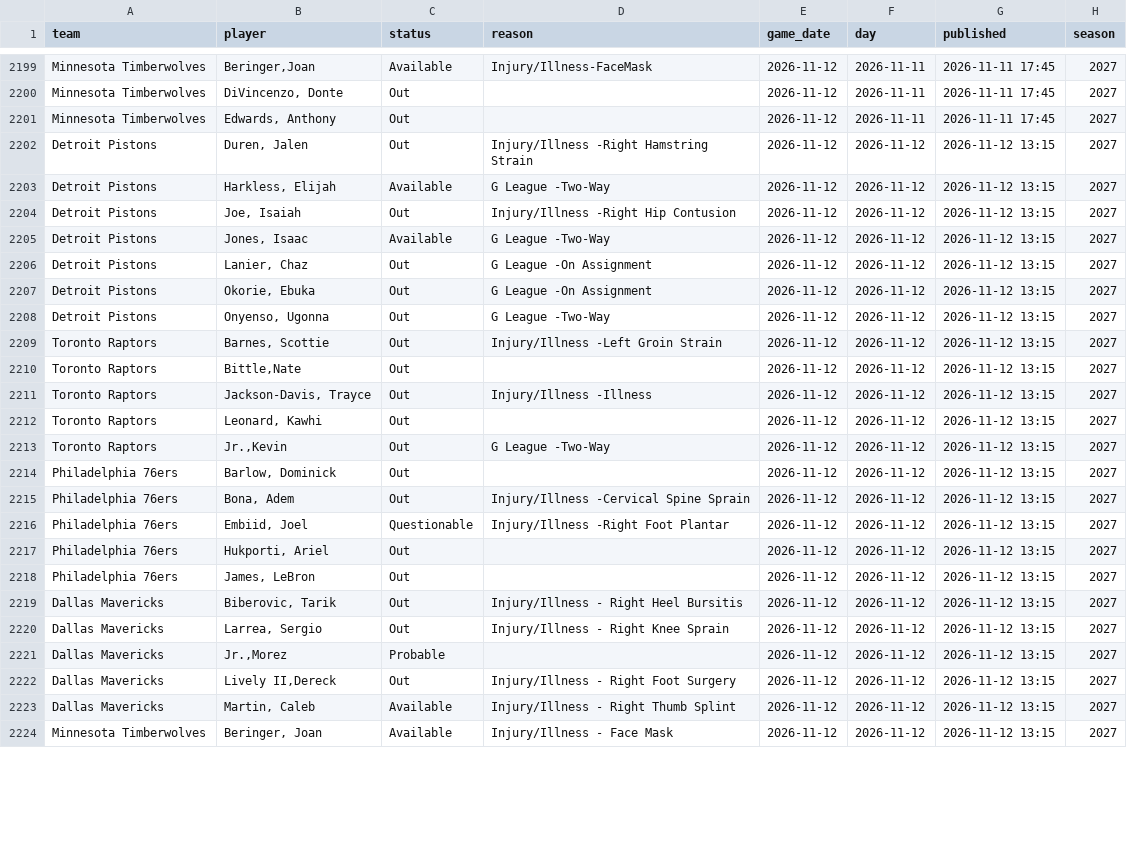
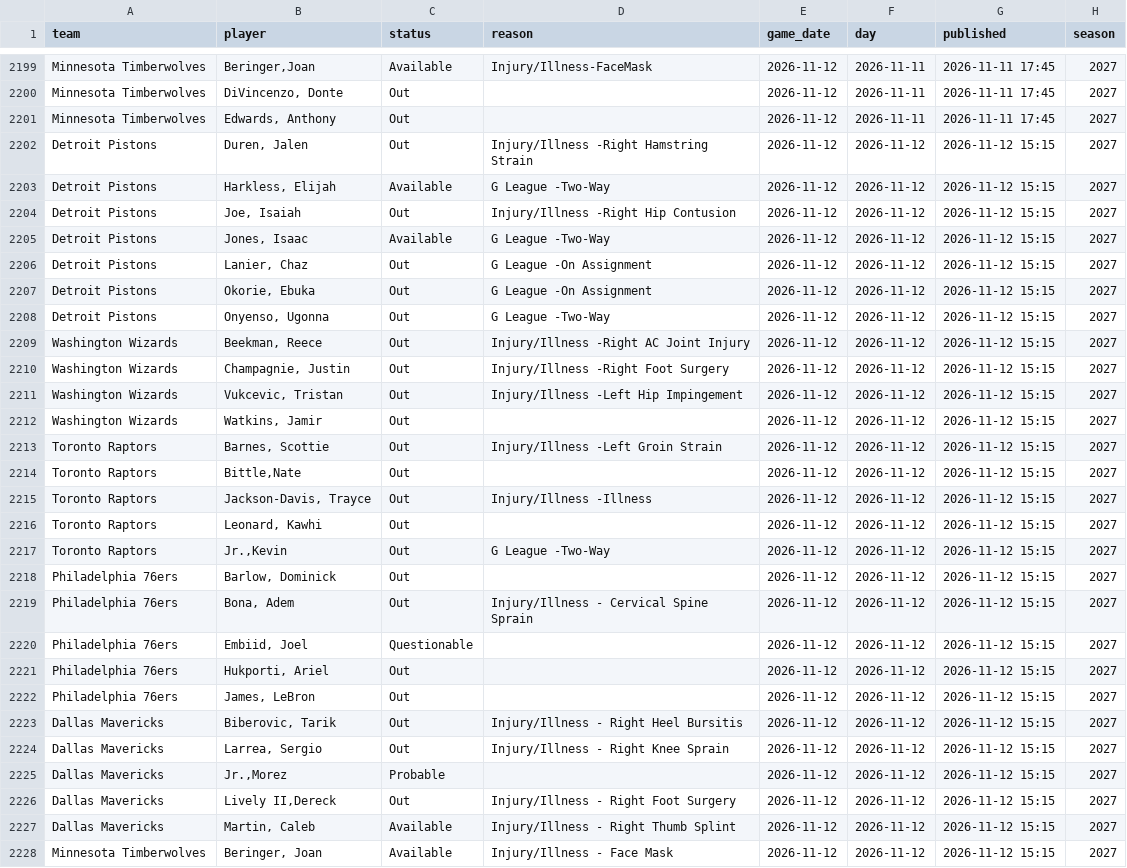
Before and after one commit to martinez-hub/nbaPredicts, a CSV file: data/injury_reports/2027.csv, drawn as a sheet; only a part is shown, gaps mark what is left out; the diff covers the shown part only.

```diff
--- a/data/injury_reports/2027.csv
+++ b/data/injury_reports/2027.csv
@@ -2201,24 +2201,28 @@ Minnesota Timberwolves,"DiVincenzo, Donte",Out,,2026-11-12,2026-11-11,2026-11-11
 Minnesota Timberwolves,"Edwards, Anthony",Out,,2026-11-12,2026-11-11,2026-11-11 17:45,2027
-Detroit Pistons,"Duren, Jalen",Out,Injury/Illness -Right Hamstring Strain,2026-11-12,2026-11-12,2026-11-12 13:15,2027
-Detroit Pistons,"Harkless, Elijah",Available,G League -Two-Way,2026-11-12,2026-11-12,2026-11-12 13:15,2027
-Detroit Pistons,"Joe, Isaiah",Out,Injury/Illness -Right Hip Contusion,2026-11-12,2026-11-12,2026-11-12 13:15,2027
-Detroit Pistons,"Jones, Isaac",Available,G League -Two-Way,2026-11-12,2026-11-12,2026-11-12 13:15,2027
-Detroit Pistons,"Lanier, Chaz",Out,G League -On Assignment,2026-11-12,2026-11-12,2026-11-12 13:15,2027
-Detroit Pistons,"Okorie, Ebuka",Out,G League -On Assignment,2026-11-12,2026-11-12,2026-11-12 13:15,2027
-Detroit Pistons,"Onyenso, Ugonna",Out,G League -Two-Way,2026-11-12,2026-11-12,2026-11-12 13:15,2027
-Toronto Raptors,"Barnes, Scottie",Out,Injury/Illness -Left Groin Strain,2026-11-12,2026-11-12,2026-11-12 13:15,2027
-Toronto Raptors,"Bittle,Nate",Out,,2026-11-12,2026-11-12,2026-11-12 13:15,2027
-Toronto Raptors,"Jackson-Davis, Trayce",Out,Injury/Illness -Illness,2026-11-12,2026-11-12,2026-11-12 13:15,2027
-Toronto Raptors,"Leonard, Kawhi",Out,,2026-11-12,2026-11-12,2026-11-12 13:15,2027
-Toronto Raptors,"Jr.,Kevin",Out,G League -Two-Way,2026-11-12,2026-11-12,2026-11-12 13:15,2027
-Philadelphia 76ers,"Barlow, Dominick",Out,,2026-11-12,2026-11-12,2026-11-12 13:15,2027
-Philadelphia 76ers,"Bona, Adem",Out,Injury/Illness -Cervical Spine Sprain,2026-11-12,2026-11-12,2026-11-12 13:15,2027
-Philadelphia 76ers,"Embiid, Joel",Questionable,Injury/Illness -Right Foot Plantar,2026-11-12,2026-11-12,2026-11-12 13:15,2027
-Philadelphia 76ers,"Hukporti, Ariel",Out,,2026-11-12,2026-11-12,2026-11-12 13:15,2027
-Philadelphia 76ers,"James, LeBron",Out,,2026-11-12,2026-11-12,2026-11-12 13:15,2027
-Dallas Mavericks,"Biberovic, Tarik",Out,Injury/Illness - Right Heel Bursitis,2026-11-12,2026-11-12,2026-11-12 13:15,2027
-Dallas Mavericks,"Larrea, Sergio",Out,Injury/Illness - Right Knee Sprain,2026-11-12,2026-11-12,2026-11-12 13:15,2027
-Dallas Mavericks,"Jr.,Morez",Probable,,2026-11-12,2026-11-12,2026-11-12 13:15,2027
-Dallas Mavericks,"Lively II,Dereck",Out,Injury/Illness - Right Foot Surgery,2026-11-12,2026-11-12,2026-11-12 13:15,2027
-Dallas Mavericks,"Martin, Caleb",Available,Injury/Illness - Right Thumb Splint,2026-11-12,2026-11-12,2026-11-12 13:15,2027
-Minnesota Timberwolves,"Beringer, Joan",Available,Injury/Illness - Face Mask,2026-11-12,2026-11-12,2026-11-12 13:15,2027
+Detroit Pistons,"Duren, Jalen",Out,Injury/Illness -Right Hamstring Strain,2026-11-12,2026-11-12,2026-11-12 15:15,2027
+Detroit Pistons,"Harkless, Elijah",Available,G League -Two-Way,2026-11-12,2026-11-12,2026-11-12 15:15,2027
+Detroit Pistons,"Joe, Isaiah",Out,Injury/Illness -Right Hip Contusion,2026-11-12,2026-11-12,2026-11-12 15:15,2027
+Detroit Pistons,"Jones, Isaac",Available,G League -Two-Way,2026-11-12,2026-11-12,2026-11-12 15:15,2027
+Detroit Pistons,"Lanier, Chaz",Out,G League -On Assignment,2026-11-12,2026-11-12,2026-11-12 15:15,2027
+Detroit Pistons,"Okorie, Ebuka",Out,G League -On Assignment,2026-11-12,2026-11-12,2026-11-12 15:15,2027
+Detroit Pistons,"Onyenso, Ugonna",Out,G League -Two-Way,2026-11-12,2026-11-12,2026-11-12 15:15,2027
+Washington Wizards,"Beekman, Reece",Out,Injury/Illness -Right AC Joint Injury,2026-11-12,2026-11-12,2026-11-12 15:15,2027
+Washington Wizards,"Champagnie, Justin",Out,Injury/Illness -Right Foot Surgery,2026-11-12,2026-11-12,2026-11-12 15:15,2027
+Washington Wizards,"Vukcevic, Tristan",Out,Injury/Illness -Left Hip Impingement,2026-11-12,2026-11-12,2026-11-12 15:15,2027
+Washington Wizards,"Watkins, Jamir",Out,,2026-11-12,2026-11-12,2026-11-12 15:15,2027
+Toronto Raptors,"Barnes, Scottie",Out,Injury/Illness -Left Groin Strain,2026-11-12,2026-11-12,2026-11-12 15:15,2027
+Toronto Raptors,"Bittle,Nate",Out,,2026-11-12,2026-11-12,2026-11-12 15:15,2027
+Toronto Raptors,"Jackson-Davis, Trayce",Out,Injury/Illness -Illness,2026-11-12,2026-11-12,2026-11-12 15:15,2027
+Toronto Raptors,"Leonard, Kawhi",Out,,2026-11-12,2026-11-12,2026-11-12 15:15,2027
+Toronto Raptors,"Jr.,Kevin",Out,G League -Two-Way,2026-11-12,2026-11-12,2026-11-12 15:15,2027
+Philadelphia 76ers,"Barlow, Dominick",Out,,2026-11-12,2026-11-12,2026-11-12 15:15,2027
+Philadelphia 76ers,"Bona, Adem",Out,Injury/Illness - Cervical Spine Sprain,2026-11-12,2026-11-12,2026-11-12 15:15,2027
+Philadelphia 76ers,"Embiid, Joel",Questionable,,2026-11-12,2026-11-12,2026-11-12 15:15,2027
+Philadelphia 76ers,"Hukporti, Ariel",Out,,2026-11-12,2026-11-12,2026-11-12 15:15,2027
+Philadelphia 76ers,"James, LeBron",Out,,2026-11-12,2026-11-12,2026-11-12 15:15,2027
+Dallas Mavericks,"Biberovic, Tarik",Out,Injury/Illness - Right Heel Bursitis,2026-11-12,2026-11-12,2026-11-12 15:15,2027
+Dallas Mavericks,"Larrea, Sergio",Out,Injury/Illness - Right Knee Sprain,2026-11-12,2026-11-12,2026-11-12 15:15,2027
+Dallas Mavericks,"Jr.,Morez",Probable,,2026-11-12,2026-11-12,2026-11-12 15:15,2027
+Dallas Mavericks,"Lively II,Dereck",Out,Injury/Illness - Right Foot Surgery,2026-11-12,2026-11-12,2026-11-12 15:15,2027
+Dallas Mavericks,"Martin, Caleb",Available,Injury/Illness - Right Thumb Splint,2026-11-12,2026-11-12,2026-11-12 15:15,2027
+Minnesota Timberwolves,"Beringer, Joan",Available,Injury/Illness - Face Mask,2026-11-12,2026-11-12,2026-11-12 15:15,2027
```
Also changed, not shown: 18 edited cells elsewhere in this file, data/player_predictions/2027.csv, data/predictions/2027.csv, 1 other file.
